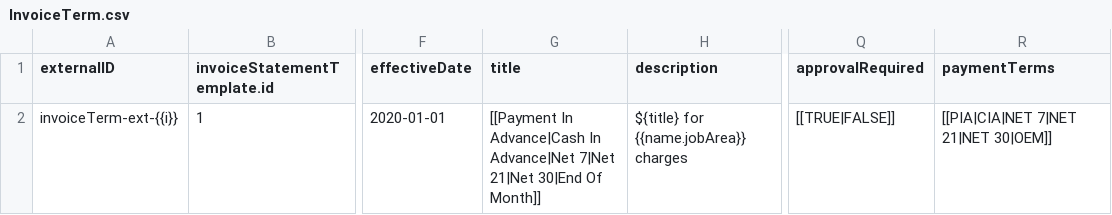
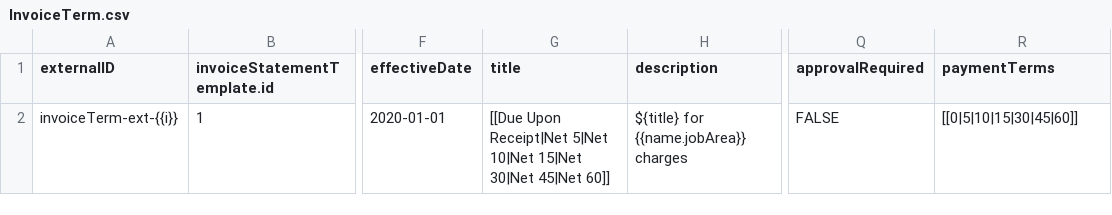
Before and after one commit to bullhorn/dataloader-faker, a CSV file: templates/InvoiceTerm.csv, drawn as a sheet; only a part is shown, gaps mark what is left out; the diff names each change by its address in the sheet, - before the commit and + after, or states it on an @@ line.

Commit message:
Fixed invoice terms paymentTerms to be integers and stopped requiring approvals to be finalized

```diff
--- a/templates/InvoiceTerm.csv
+++ b/templates/InvoiceTerm.csv
-G2 (title): [[Payment In Advance|Cash In Advance|Net 7|Net 21|Net 30|End Of Month]]
+G2 (title): [[Due Upon Receipt|Net 5|Net 10|Net 15|Net 30|Net 45|Net 60]]
-Q2 (approvalRequired): [[TRUE|FALSE]]
+Q2 (approvalRequired): FALSE
-R2 (paymentTerms): [[PIA|CIA|NET 7|NET 21|NET 30|OEM]]
+R2 (paymentTerms): [[0|5|10|15|30|45|60]]
```
